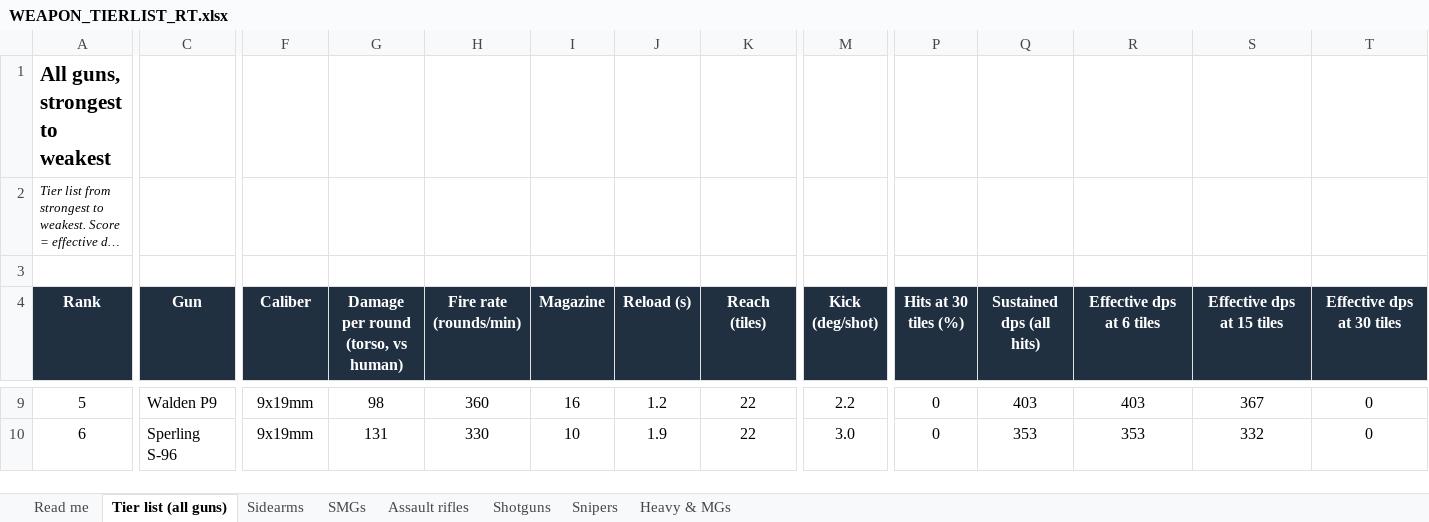
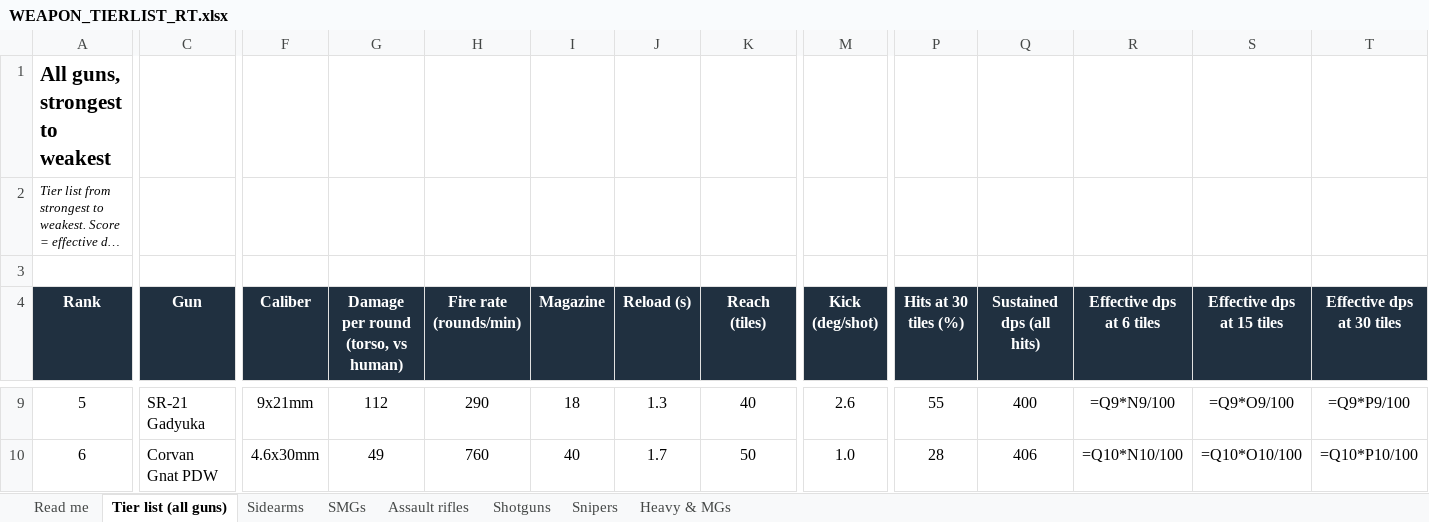
Before and after one commit to grimmylock/agora-vai-action, an Excel workbook: ArtSource/weapons/WEAPON_TIERLIST_RT.xlsx, sheet Tier list (all guns), drawn as a sheet; only a part is shown, gaps mark what is left out; long unchanged cells end in …; values as stored, in another font and other column widths than the file's, no borders; formulas without a stored value are shown as written; the diff covers the shown part only; the diff names each change by its address in the sheet, - before the commit and + after, or states it on an @@ line.

```diff
--- a/ArtSource/weapons/WEAPON_TIERLIST_RT.xlsx (sheet Tier list (all guns))
+++ b/ArtSource/weapons/WEAPON_TIERLIST_RT.xlsx (sheet Tier list (all guns))
-C9 (Gun): Walden P9
+C9 (Gun): SR-21 Gadyuka
-F9 (Caliber): 9x19mm
+F9 (Caliber): 9x21mm
-G9: 98
+G9: 112
-H9 (Fire rate (rounds/min)): 360
+H9 (Fire rate (rounds/min)): 290
-I9 (Magazine): 16
+I9 (Magazine): 18
-J9 (Reload (s)): 1.2
+J9 (Reload (s)): 1.3
-K9 (Reach (tiles)): 22
+K9 (Reach (tiles)): 40
-M9 (Kick (deg/shot)): 2.2
+M9 (Kick (deg/shot)): 2.6
-P9 (Hits at 30 tiles (%)): 0
+P9 (Hits at 30 tiles (%)): 55
-Q9 (Sustained dps (all hits)): 403
+Q9 (Sustained dps (all hits)): 400
-R9 (Effective dps at 6 tiles): 403
+R9 (Effective dps at 6 tiles): =Q9*N9/100
-S9 (Effective dps at 15 tiles): 367
+S9 (Effective dps at 15 tiles): =Q9*O9/100
-T9 (Effective dps at 30 tiles): 0
+T9 (Effective dps at 30 tiles): =Q9*P9/100
-C10 (Gun): Sperling S-96
+C10 (Gun): Corvan Gnat PDW
-F10 (Caliber): 9x19mm
+F10 (Caliber): 4.6x30mm
-G10: 131
+G10: 49
-H10 (Fire rate (rounds/min)): 330
+H10 (Fire rate (rounds/min)): 760
-I10 (Magazine): 10
+I10 (Magazine): 40
-J10 (Reload (s)): 1.9
+J10 (Reload (s)): 1.7
-K10 (Reach (tiles)): 22
+K10 (Reach (tiles)): 50
-M10 (Kick (deg/shot)): 3.0
+M10 (Kick (deg/shot)): 1.0
-P10 (Hits at 30 tiles (%)): 0
+P10 (Hits at 30 tiles (%)): 28
-Q10 (Sustained dps (all hits)): 353
+Q10 (Sustained dps (all hits)): 406
-R10 (Effective dps at 6 tiles): 353
+R10 (Effective dps at 6 tiles): =Q10*N10/100
-S10 (Effective dps at 15 tiles): 332
+S10 (Effective dps at 15 tiles): =Q10*O10/100
-T10 (Effective dps at 30 tiles): 0
+T10 (Effective dps at 30 tiles): =Q10*P10/100
```
Also changed, not shown: 4 added rows, 4 removed rows and 1125 edited cells elsewhere in this sheet, sheet Sidearms, sheet Snipers, sheet Assault rifles, sheet Shotguns, sheet SMGs, sheet Heavy & MGs, 1 other file.
